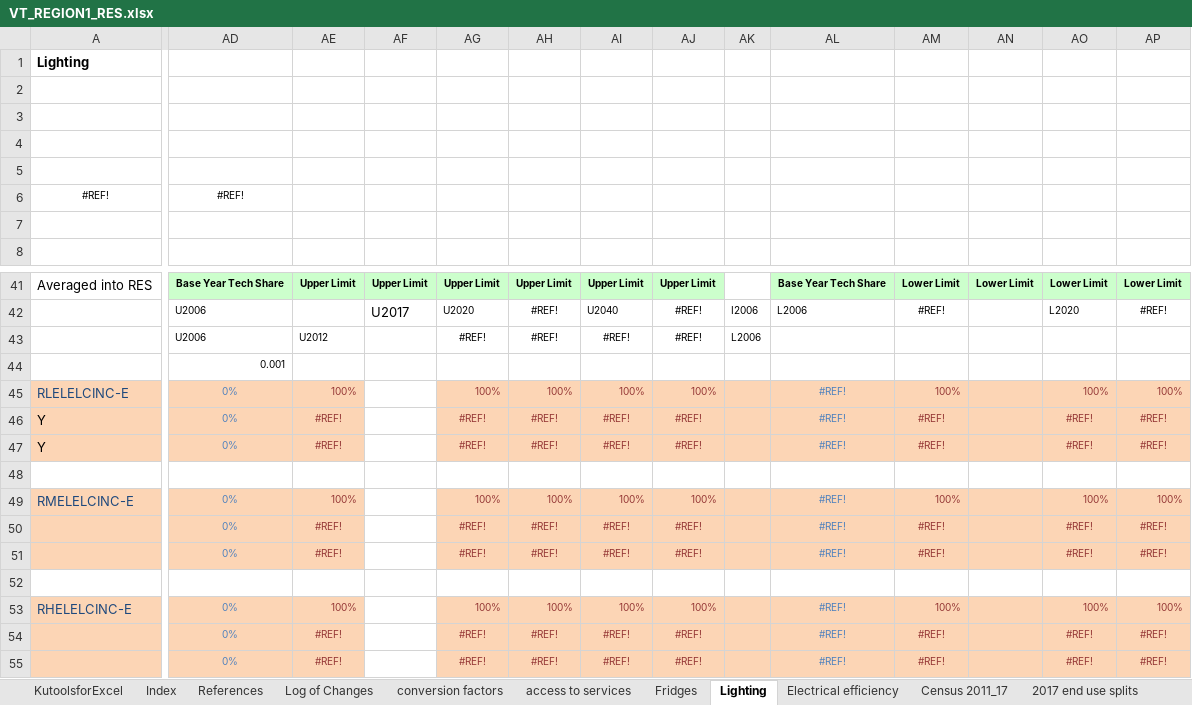
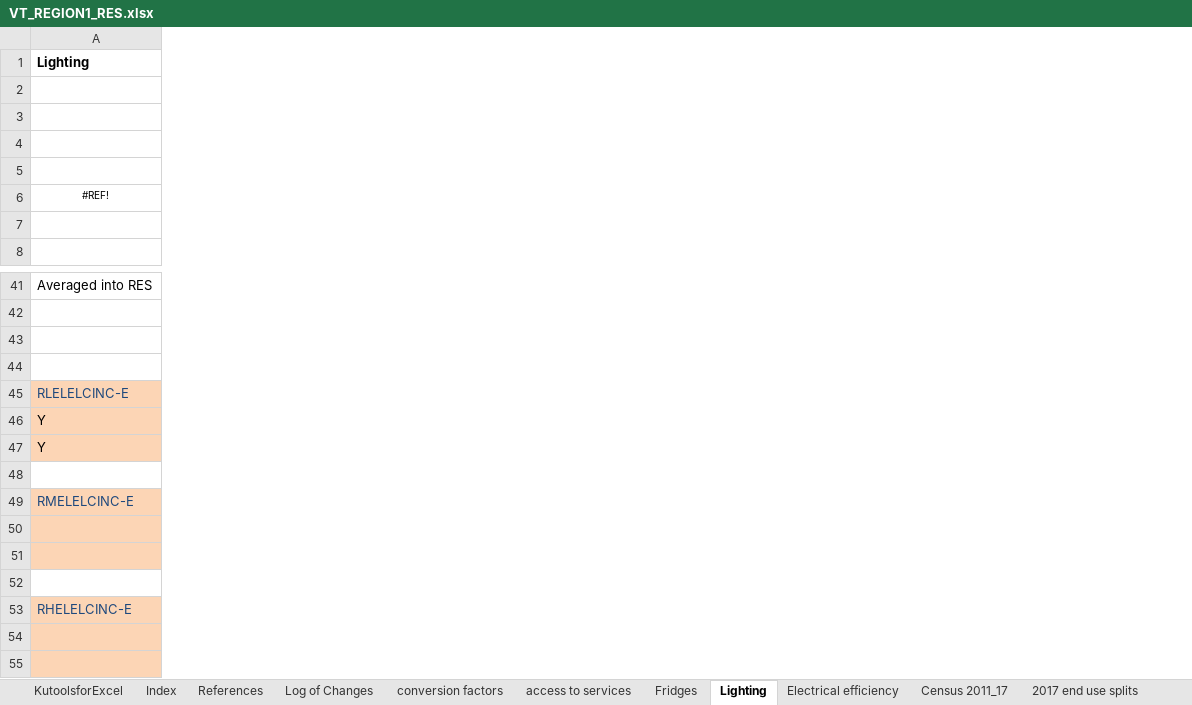
Before and after one commit to brunomerven/SATIMGE_Veda, an Excel workbook: VT_REGION1_RES.xlsx, sheet Lighting, drawn as a sheet; only a part is shown, gaps mark what is left out; values as stored, in another font and other column widths than the file's, no borders; conditional formats not drawn; the diff covers the shown part only; the diff names each change by its address in the sheet, - before the commit and + after, or states it on an @@ line.

```diff
--- a/VT_REGION1_RES.xlsx (sheet Lighting)
+++ b/VT_REGION1_RES.xlsx (sheet Lighting)
-column AD, row 6: #REF!; rows 41-55: Base Year Tech Share | U2006 | U2006 | 0.001 | 0% | 0% | 0% |  | 0% | 0% | 0% |  | 0% | 0% | 0%
-column AE, rows 41-55: Upper Limit |  | U2012 |  | 100% | #REF! | #REF! |  | 100% | #REF! | #REF! |  | 100% | #REF! | #REF!
-column AF, rows 41-42: Upper Limit | U2017
-column AG, rows 41-55: Upper Limit | U2020 | #REF! |  | 100% | #REF! | #REF! |  | 100% | #REF! | #REF! |  | 100% | #REF! | #REF!
-column AH, rows 41-55: Upper Limit | #REF! | #REF! |  | 100% | #REF! | #REF! |  | 100% | #REF! | #REF! |  | 100% | #REF! | #REF!
-column AI, rows 41-55: Upper Limit | U2040 | #REF! |  | 100% | #REF! | #REF! |  | 100% | #REF! | #REF! |  | 100% | #REF! | #REF!
-column AJ, rows 41-55: Upper Limit | #REF! | #REF! |  | 100% | #REF! | #REF! |  | 100% | #REF! | #REF! |  | 100% | #REF! | #REF!
-column AK, rows 42-43: I2006 | L2006
-column AL, rows 41-55: Base Year Tech Share | L2006 |  |  | #REF! | #REF! | #REF! |  | #REF! | #REF! | #REF! |  | #REF! | #REF! | #REF!
-column AM, rows 41-55: Lower Limit | #REF! |  |  | 100% | #REF! | #REF! |  | 100% | #REF! | #REF! |  | 100% | #REF! | #REF!
-column AN, row 41: Lower Limit
-column AO, rows 41-55: Lower Limit | L2020 |  |  | 100% | #REF! | #REF! |  | 100% | #REF! | #REF! |  | 100% | #REF! | #REF!
-column AP, rows 41-55: Lower Limit | #REF! |  |  | 100% | #REF! | #REF! |  | 100% | #REF! | #REF! |  | 100% | #REF! | #REF!
```
Also changed, not shown: 69 removed columns and 10 edited cells elsewhere in this sheet, sheet RES, sheet access to services, sheet Census 2011_17, sheet Energy_Balance, sheet Fridges, formulas that keep their value, charts or pictures.
